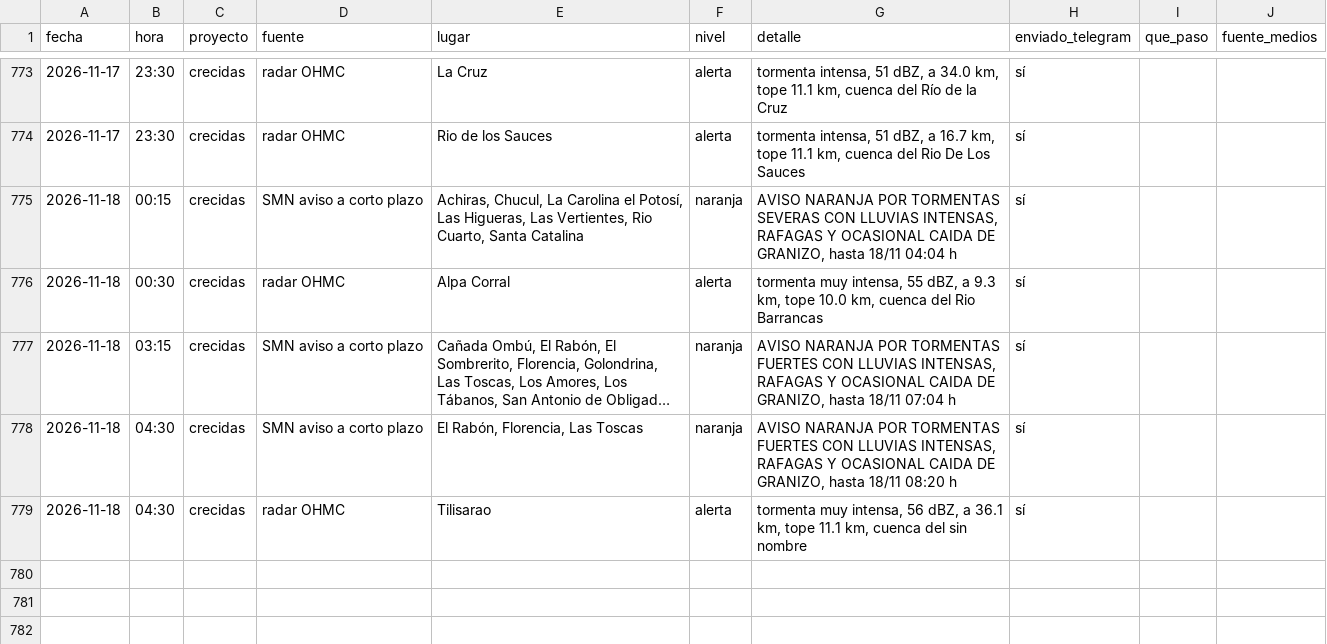
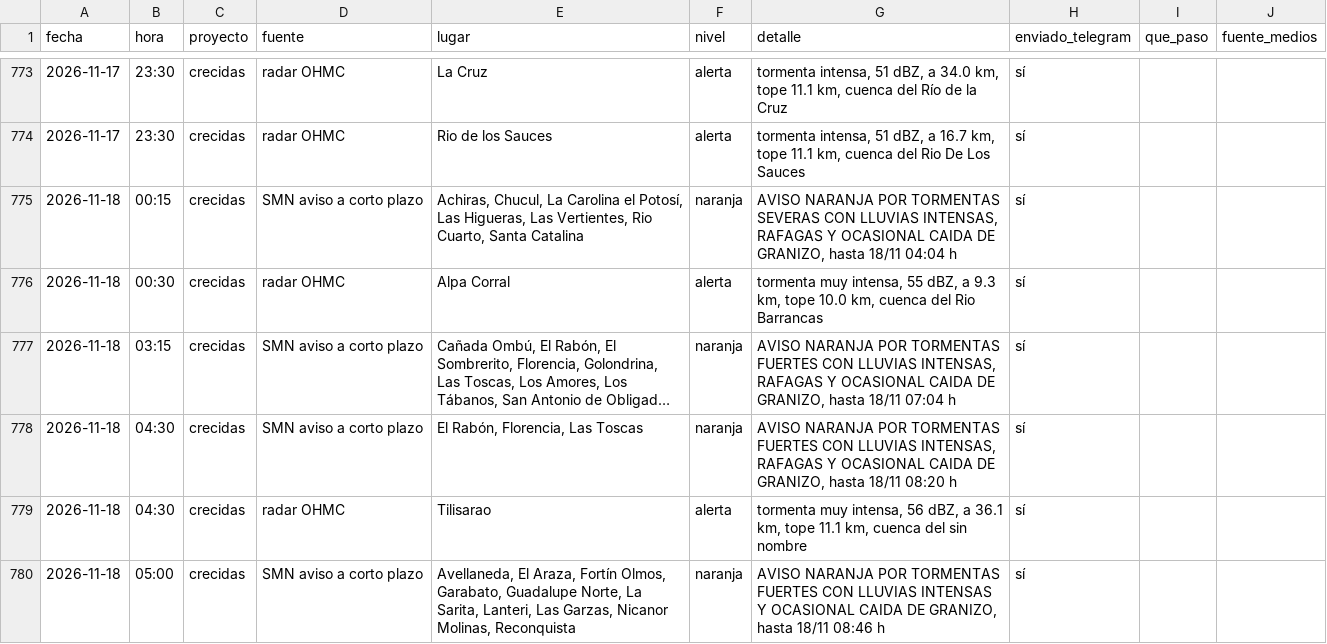
Before and after one commit to diegoesteve/predinun, a CSV file: data/historial_alarmas.csv, drawn as a sheet; only a part is shown, gaps mark what is left out; long unchanged cells end in …; the diff names each change by its address in the sheet, - before the commit and + after, or states it on an @@ line.

```diff
--- a/data/historial_alarmas.csv
+++ b/data/historial_alarmas.csv
+row 780: 2026-11-18 | 05:00 | crecidas | SMN aviso a corto plazo | Avellaneda, El Araza, Fortín Olmos, Garabato, Guadalupe Norte, La Sarita, Lanteri, Las Garzas, Nicanor Molinas, Reconquista | naranja | AVISO NARANJA POR TORMENTAS FUERTES CON LLUVIAS INTENSAS Y OCASIONAL CAIDA DE GRANIZO, hasta 18/11 08:46 h | sí
```
Also changed, not shown: 15 other files.
